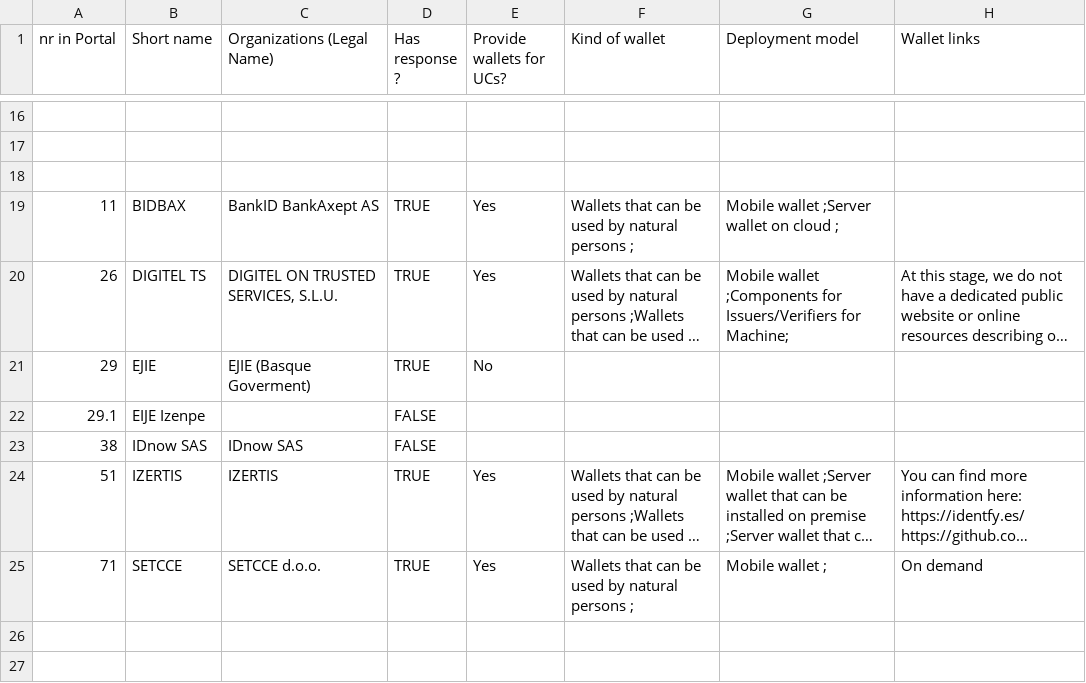
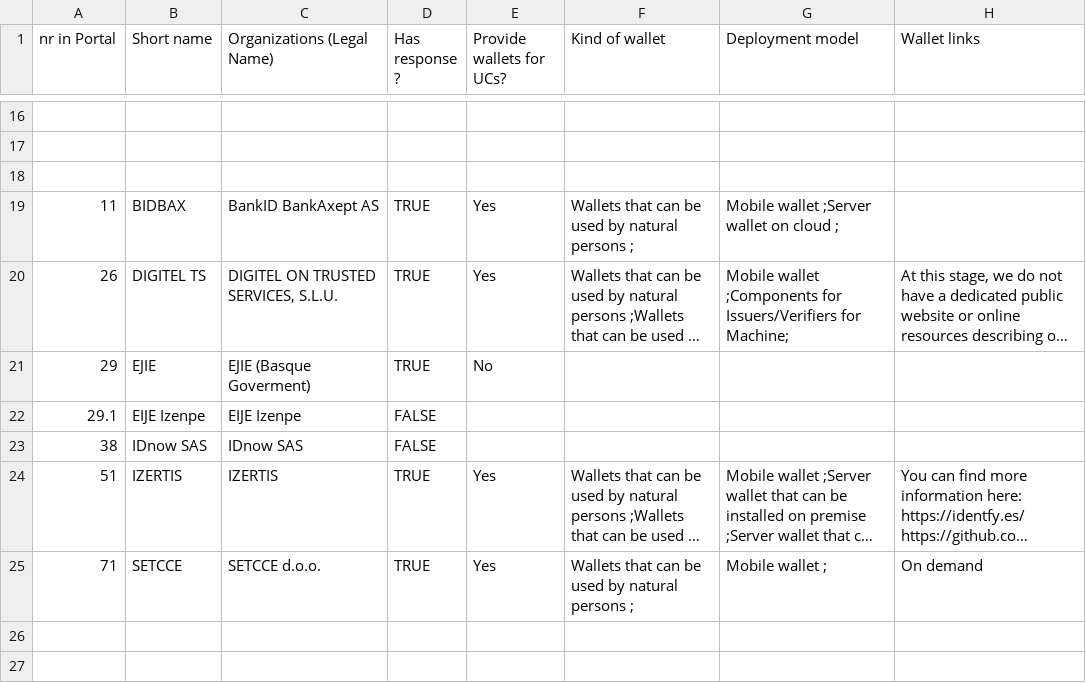
Before and after one commit to webuild-consortium/wp4-wallets-group, a CSV file: wallet-capabilities/public/wallet capabilities.csv, drawn as a sheet; only a part is shown, gaps mark what is left out; long unchanged cells end in …; the diff names each change by its address in the sheet, - before the commit and + after, or states it on an @@ line.

Commit message:
chore: strengthen CSV validation script and update dataset

```diff
--- a/wallet-capabilities/public/wallet capabilities.csv
+++ b/wallet-capabilities/public/wallet capabilities.csv
-C22 (Organizations (Legal Name)): (empty)
+C22 (Organizations (Legal Name)): EIJE Izenpe
```
Also changed, not shown: 1 other file.
